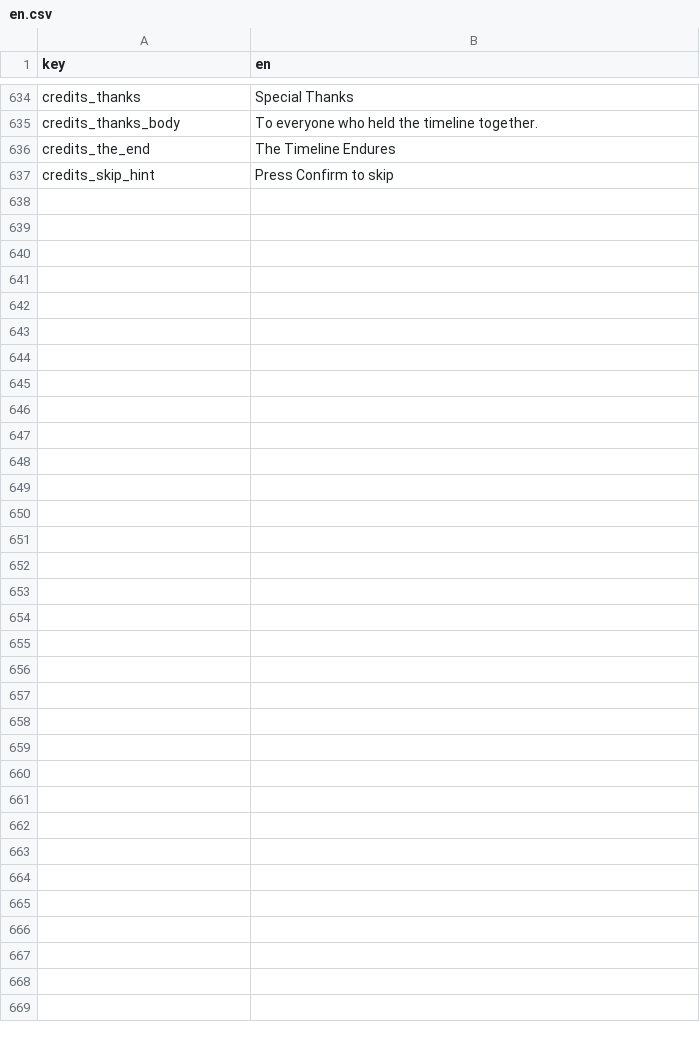
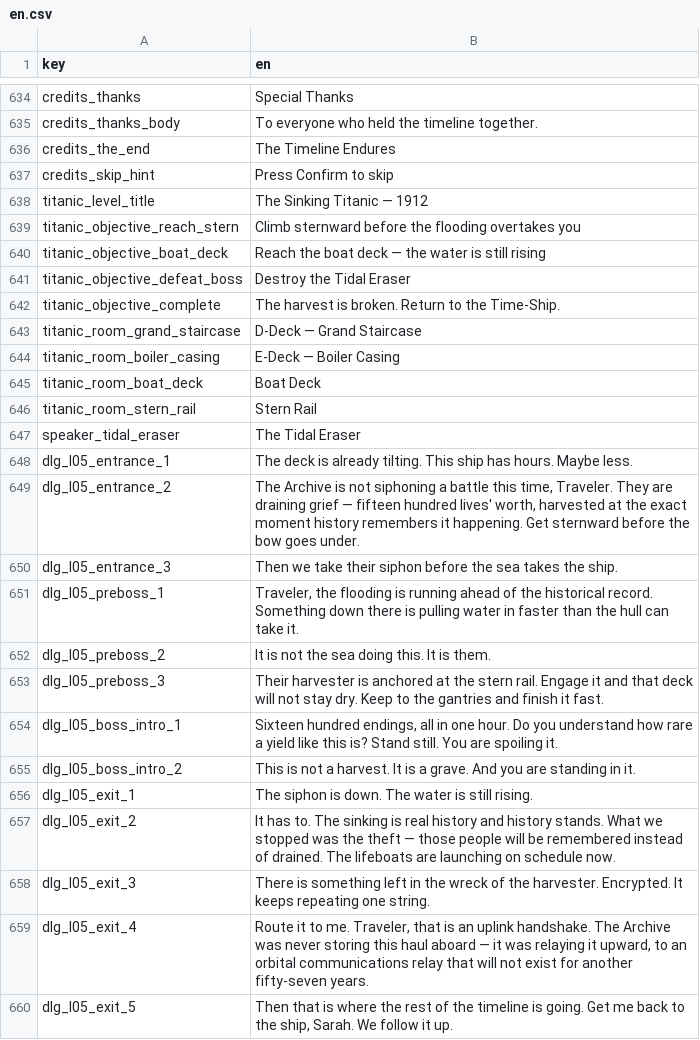
Before and after one commit to malakey/fighters-through-time-v3, a CSV file: localization/en.csv, drawn as a sheet; only a part is shown, gaps mark what is left out.

```diff
--- a/localization/en.csv
+++ b/localization/en.csv
@@ -637 +637,24 @@ credits_the_end,The Timeline Endures
 credits_skip_hint,Press Confirm to skip
+titanic_level_title,The Sinking Titanic — 1912
+titanic_objective_reach_stern,Climb sternward before the flooding overtakes you
+titanic_objective_boat_deck,Reach the boat deck — the water is still rising
+titanic_objective_defeat_boss,Destroy the Tidal Eraser
+titanic_objective_complete,"The harvest is broken. Return to the Time-Ship."
+titanic_room_grand_staircase,D-Deck — Grand Staircase
+titanic_room_boiler_casing,E-Deck — Boiler Casing
+titanic_room_boat_deck,Boat Deck
+titanic_room_stern_rail,Stern Rail
+speaker_tidal_eraser,The Tidal Eraser
+dlg_l05_entrance_1,"The deck is already tilting. This ship has hours. Maybe less."
+dlg_l05_entrance_2,"The Archive is not siphoning a battle this time, Traveler. They are draining grief — fifteen hundred lives' worth, harvested at the exact moment history remembers it happening. Get sternward before the bow goes under."
+dlg_l05_entrance_3,"Then we take their siphon before the sea takes the ship."
+dlg_l05_preboss_1,"Traveler, the flooding is running ahead of the historical record. Something down there is pulling water in faster than the hull can take it."
+dlg_l05_preboss_2,"It is not the sea doing this. It is them."
+dlg_l05_preboss_3,"Their harvester is anchored at the stern rail. Engage it and that deck will not stay dry. Keep to the gantries and finish it fast."
+dlg_l05_boss_intro_1,"Sixteen hundred endings, all in one hour. Do you understand how rare a yield like this is? Stand still. You are spoiling it."
+dlg_l05_boss_intro_2,"This is not a harvest. It is a grave. And you are standing in it."
+dlg_l05_exit_1,"The siphon is down. The water is still rising."
+dlg_l05_exit_2,"It has to. The sinking is real history and history stands. What we stopped was the theft — those people will be remembered instead of drained. The lifeboats are launching on schedule now."
+dlg_l05_exit_3,"There is something left in the wreck of the harvester. Encrypted. It keeps repeating one string."
+dlg_l05_exit_4,"Route it to me. Traveler, that is an uplink handshake. The Archive was never storing this haul aboard — it was relaying it upward, to an orbital communications relay that will not exist for another fifty-seven years."
+dlg_l05_exit_5,"Then that is where the rest of the timeline is going. Get me back to the ship, Sarah. We follow it up."
```
Also changed, not shown: 8 other files.
